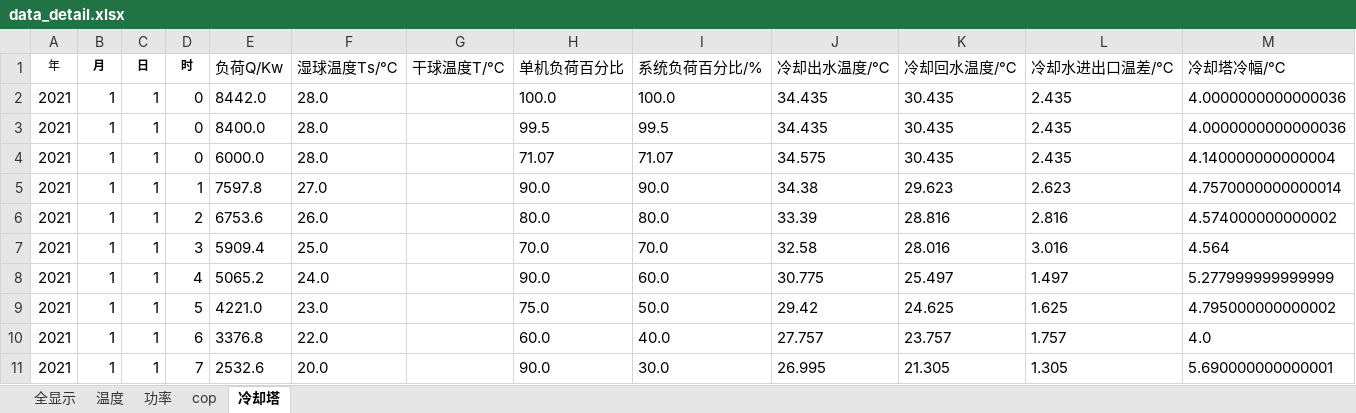
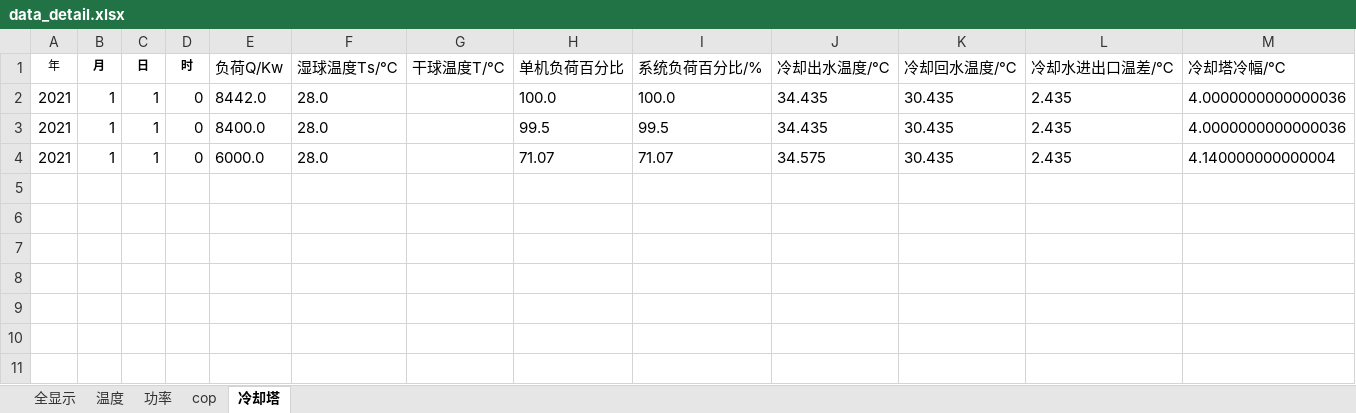
Before and after one commit to ssf-czh/analy_pro, an Excel workbook: gui/data_detail.xlsx, sheet 冷却塔, drawn as a sheet; values as stored, in another font and other column widths than the file's, no borders; the diff names each change by its address in the sheet, - before the commit and + after, or states it on an @@ line.

```diff
--- a/gui/data_detail.xlsx (sheet 冷却塔)
+++ b/gui/data_detail.xlsx (sheet 冷却塔)
-row 5: 2021 | 1 | 1 | 1 | 7597.8 | 27.0 |  | 90.0 | 90.0 | 34.38 | 29.623 | 2.623 | 4.7570000000000014
-row 6: 2021 | 1 | 1 | 2 | 6753.6 | 26.0 |  | 80.0 | 80.0 | 33.39 | 28.816 | 2.816 | 4.574000000000002
-row 7: 2021 | 1 | 1 | 3 | 5909.4 | 25.0 |  | 70.0 | 70.0 | 32.58 | 28.016 | 3.016 | 4.564
-row 8: 2021 | 1 | 1 | 4 | 5065.2 | 24.0 |  | 90.0 | 60.0 | 30.775 | 25.497 | 1.497 | 5.277999999999999
-row 9: 2021 | 1 | 1 | 5 | 4221.0 | 23.0 |  | 75.0 | 50.0 | 29.42 | 24.625 | 1.625 | 4.795000000000002
-row 10: 2021 | 1 | 1 | 6 | 3376.8 | 22.0 |  | 60.0 | 40.0 | 27.757 | 23.757 | 1.757 | 4.0
-row 11: 2021 | 1 | 1 | 7 | 2532.6 | 20.0 |  | 90.0 | 30.0 | 26.995 | 21.305 | 1.305 | 5.690000000000001
```
Also changed, not shown: sheet 全显示, sheet 功率, sheet 温度, sheet cop, 10 other files.
